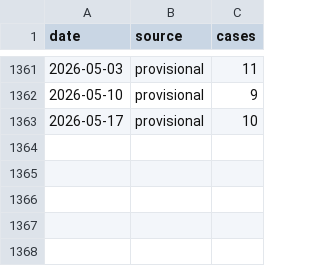
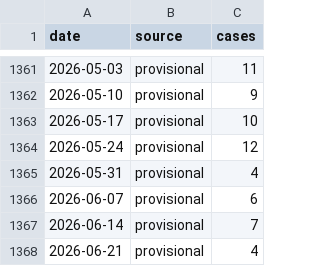
Before and after one commit to stvchua/sfts-seroprevalence, a CSV file: data/sfts_weekly_national.csv, drawn as a sheet; only a part is shown, gaps mark what is left out; the diff names each change by its address in the sheet, - before the commit and + after, or states it on an @@ line.

```diff
--- a/data/sfts_weekly_national.csv
+++ b/data/sfts_weekly_national.csv
+row 1364: 2026-05-24 | provisional | 12
+row 1365: 2026-05-31 | provisional | 4
+row 1366: 2026-06-07 | provisional | 6
+row 1367: 2026-06-14 | provisional | 7
+row 1368: 2026-06-21 | provisional | 4
```
Also changed, not shown: 1 other file.
